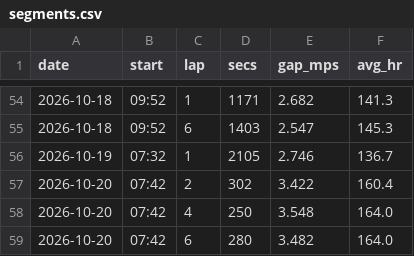
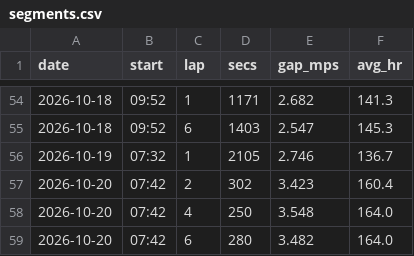
Before and after one commit to DaveEdge1/RunningCoach, a CSV file: data/segments.csv, drawn as a sheet; only a part is shown, gaps mark what is left out.

```diff
--- a/data/segments.csv
+++ b/data/segments.csv
@@ -56,3 +56,3 @@ date,start,lap,secs,gap_mps,avg_hr
 2026-10-19,07:32,1,2105,2.746,136.7
-2026-10-20,07:42,2,302,3.422,160.4
+2026-10-20,07:42,2,302,3.423,160.4
 2026-10-20,07:42,4,250,3.548,164.0
```
Also changed, not shown: data/trace.csv, 2 other files.
